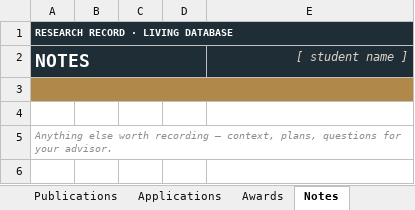
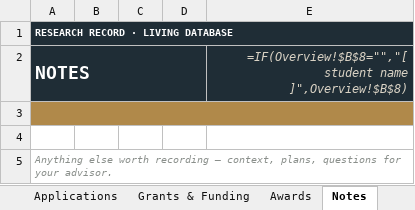
Before and after one commit to lawrenceleejr/ResearchGroupInfo, an Excel workbook: template/FirstnameLastname_Info_Template.xlsx, sheet Notes, drawn as a sheet; values as stored, in another font and other column widths than the file's, no borders; formulas without a stored value are shown as written; charts and pictures not drawn; the diff names each change by its address in the sheet, - before the commit and + after, or states it on an @@ line.

```diff
--- a/template/FirstnameLastname_Info_Template.xlsx (sheet Notes)
+++ b/template/FirstnameLastname_Info_Template.xlsx (sheet Notes)
+sheet tab: Grants & Funding
-E2: [ student name ]
+E2: =IF(Overview!$B$8="","[ student name ]",Overview!$B$8)
```
Also changed, not shown: sheet Overview, sheet Awards, sheet Roles, sheet Committee, sheet Publications, sheet Applications, 2 more sheets, other sheet tabs, charts or pictures, sample_data/AdamBrown_Info.xlsx, sample_data/CarolineDavis_Info.xlsx, 14 other files.
